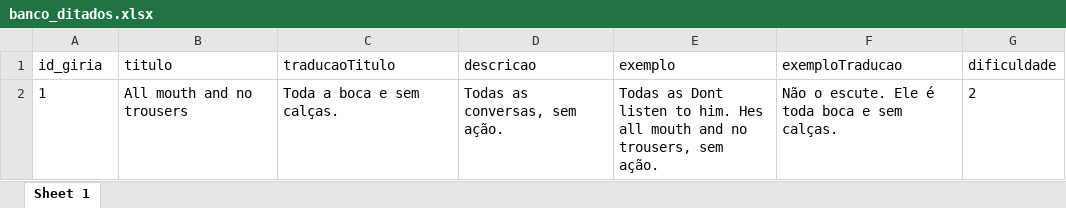
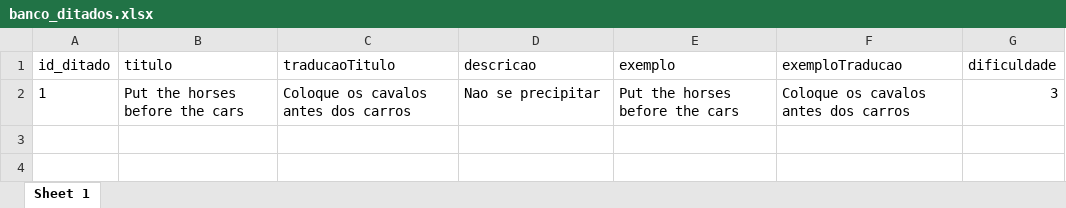
Before and after one commit to lucasdlg5/TraduTOP, an Excel workbook: banco_ditados.xlsx, sheet Sheet 1, drawn as a sheet; values as stored, in another font and other column widths than the file's, no borders; removed rows and columns are numbered as before the commit, all else as after; the diff names each change by its address in the sheet, - before the commit and + after, or states it on an @@ line.

```diff
--- a/banco_ditados.xlsx (sheet Sheet 1)
+++ b/banco_ditados.xlsx (sheet Sheet 1)
-A1: id_giria
+A1: id_ditado
-row 2: 1 | All mouth and no trousers | Toda a boca e sem calças. | Todas as conversas, sem ação. | Todas as Dont listen to him. Hes all mouth and no trousers, sem ação. | Não o escute. Ele é toda boca e sem calças. | 2
+row 2: 1 | Put the horses before the cars | Coloque os cavalos antes dos carros | Nao se precipitar | Put the horses before the cars | Coloque os cavalos antes dos carros | 3
```
Also changed, not shown: banco_expressao.xlsx, banco_girias.xlsx, 3 other files.
